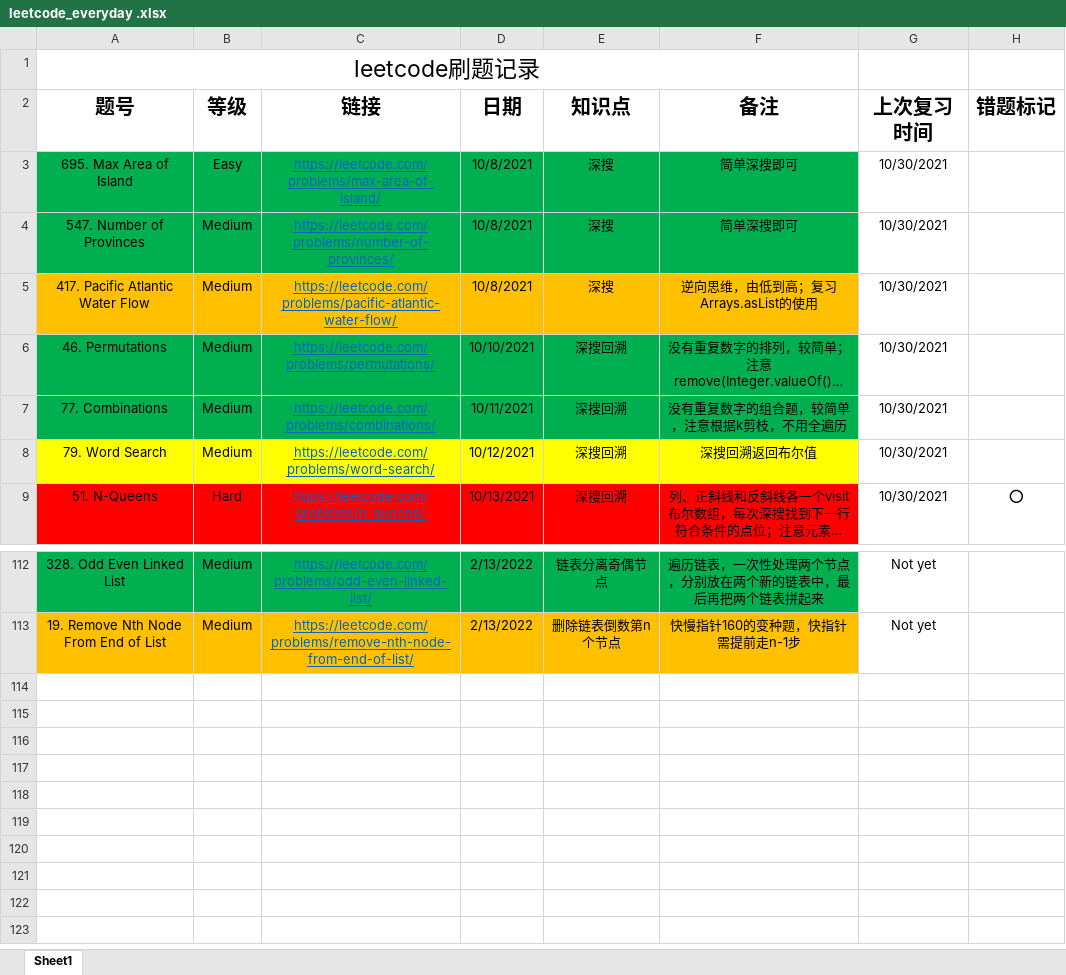
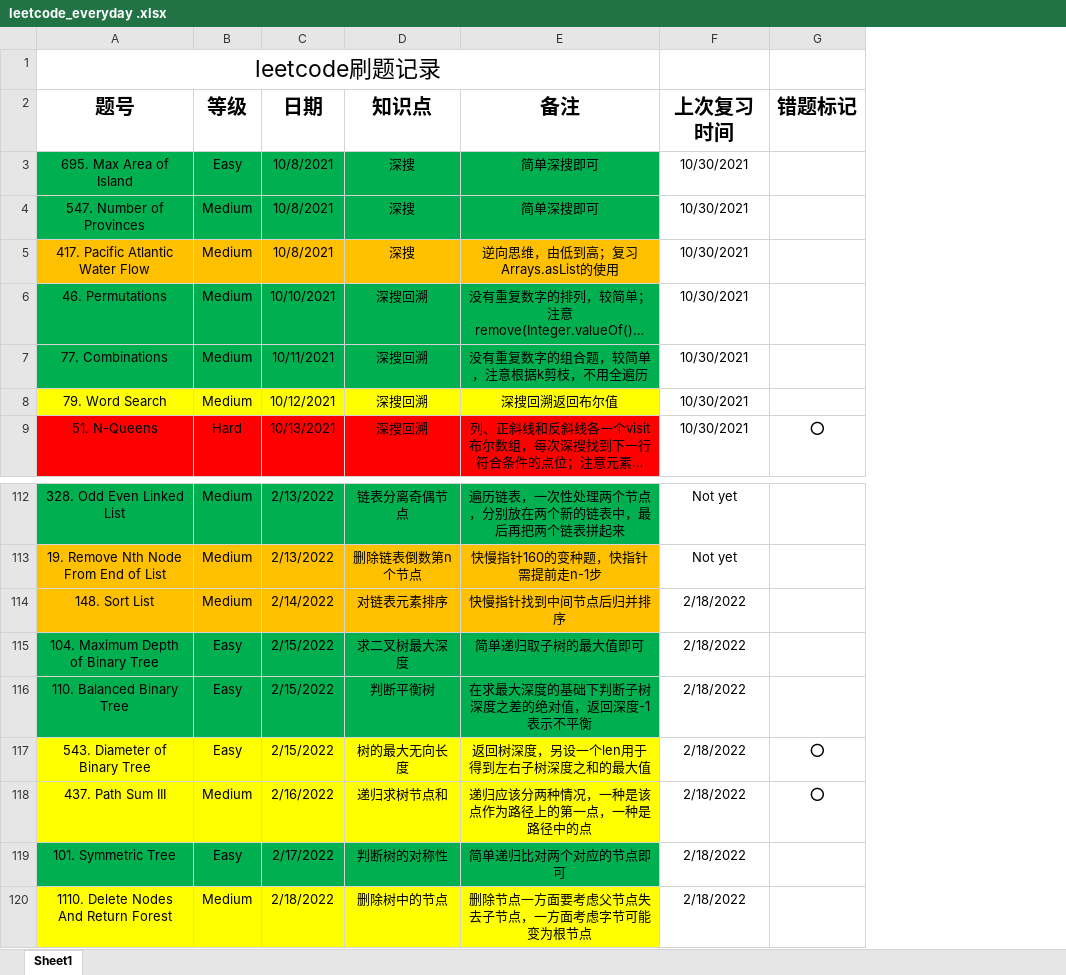
Before and after one commit to shayne98/Leetcode_everyday, an Excel workbook: Leetcode_excel/leetcode_everyday .xlsx, sheet Sheet1, drawn as a sheet; only a part is shown, gaps mark what is left out; long unchanged cells end in …; values as stored, in another font and other column widths than the file's, no borders; removed rows and columns are numbered as before the commit, all else as after; the diff names each change by its address in the sheet, - before the commit and + after, or states it on an @@ line.

Commit message:
many tree problems have benn solved and reviewed

```diff
--- a/Leetcode_excel/leetcode_everyday .xlsx (sheet Sheet1)
+++ b/Leetcode_excel/leetcode_everyday .xlsx (sheet Sheet1)
-column C (链接), rows 3-9: https://leetcode.com/problems/max-area-of-island/ | https://leetcode.com/problems/number-of-provinces/ | https://leetcode.com/problems/pacific-atlantic-water-flow/ | https://leetcode.com/problems/permutations/ | https://leetcode.com/problems/combinations/ | https://leetcode.com/problems/word-search/ | https://leetcode.com/problems/n-queens/; rows 112-113: https://leetcode.com/problems/odd-even-linked-list/ | https://leetcode.com/problems/remove-nth-node-from-end-of-list/
+row 114: 148. Sort List | Medium | 2/14/2022 | 对链表元素排序 | 快慢指针找到中间节点后归并排序 | 2/18/2022
+row 115: 104. Maximum Depth of Binary Tree | Easy | 2/15/2022 | 求二叉树最大深度 | 简单递归取子树的最大值即可 | 2/18/2022
+row 116: 110. Balanced Binary Tree | Easy | 2/15/2022 | 判断平衡树 | 在求最大深度的基础下判断子树深度之差的绝对值，返回深度-1表示不平衡 | 2/18/2022
+row 117: 543. Diameter of Binary Tree | Easy | 2/15/2022 | 树的最大无向长度 | 返回树深度，另设一个len用于得到左右子树深度之和的最大值 | 2/18/2022 | ⭕
+row 118: 437. Path Sum III | Medium | 2/16/2022 | 递归求树节点和 | 递归应该分两种情况，一种是该点作为路径上的第一点，一种是路径中的点 | 2/18/2022 | ⭕
+row 119: 101. Symmetric Tree | Easy | 2/17/2022 | 判断树的对称性 | 简单递归比对两个对应的节点即可 | 2/18/2022
+row 120: 1110. Delete Nodes And Return Forest | Medium | 2/18/2022 | 删除树中的节点 | 删除节点一方面要考虑父节点失去子节点，一方面考虑字节可能变为根节点 | 2/18/2022
```
Also changed, not shown: 7 other files.
